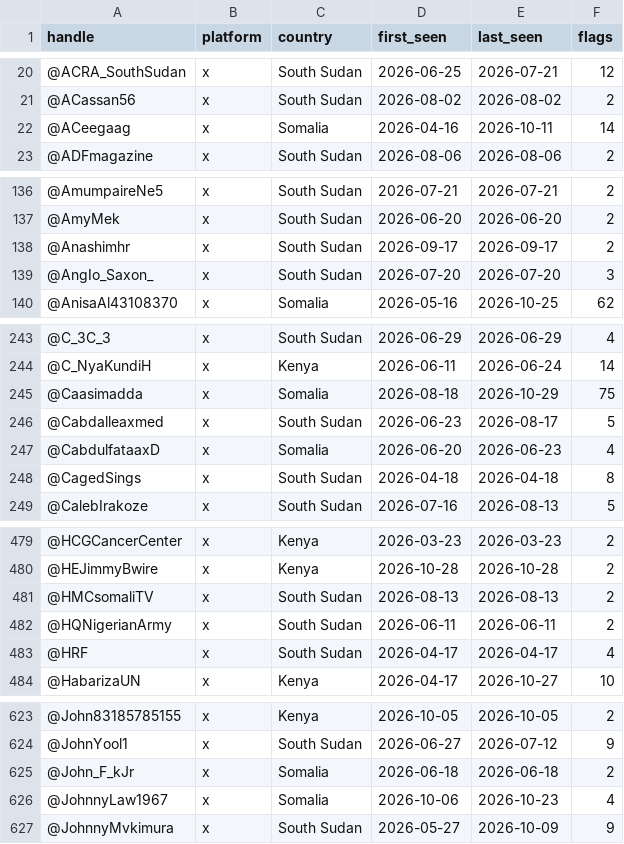
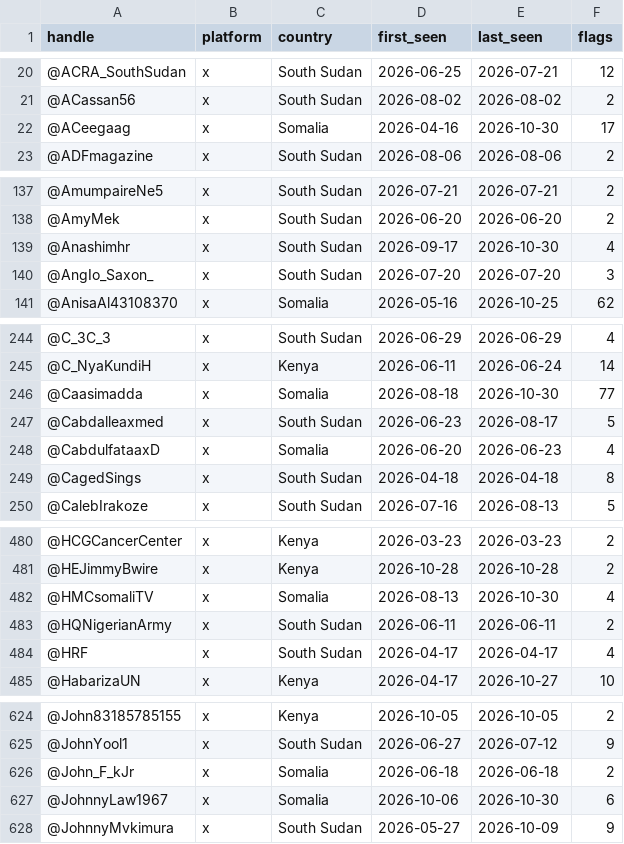
Before and after one commit to merlx-org/IRIS, a CSV file: monitoring/autolearn/toxic_handles.csv, drawn as a sheet; only a part is shown, gaps mark what is left out; the diff covers the shown part only.

```diff
--- a/monitoring/autolearn/toxic_handles.csv
+++ b/monitoring/autolearn/toxic_handles.csv
@@ -21,3 +21,3 @@ handle,platform,country,first_seen,last_seen,flags
 @ACassan56,x,South Sudan,2026-08-02,2026-08-02,2
-@ACeegaag,x,Somalia,2026-04-16,2026-10-11,14
+@ACeegaag,x,Somalia,2026-04-16,2026-10-30,17
 @ADFmagazine,x,South Sudan,2026-08-06,2026-08-06,2
@@ -137,3 +138,3 @@ handle,platform,country,first_seen,last_seen,flags
 @AmyMek,x,South Sudan,2026-06-20,2026-06-20,2
-@Anashimhr,x,South Sudan,2026-09-17,2026-09-17,2
+@Anashimhr,x,South Sudan,2026-09-17,2026-10-30,4
 @AngIo_Saxon_,x,South Sudan,2026-07-20,2026-07-20,3
@@ -244,3 +245,3 @@ handle,platform,country,first_seen,last_seen,flags
 @C_NyaKundiH,x,Kenya,2026-06-11,2026-06-24,14
-@Caasimadda,x,Somalia,2026-08-18,2026-10-29,75
+@Caasimadda,x,Somalia,2026-08-18,2026-10-30,77
 @Cabdalleaxmed,x,South Sudan,2026-06-23,2026-08-17,5
@@ -480,3 +481,3 @@ handle,platform,country,first_seen,last_seen,flags
 @HEJimmyBwire,x,Kenya,2026-10-28,2026-10-28,2
-@HMCsomaliTV,x,South Sudan,2026-08-13,2026-08-13,2
+@HMCsomaliTV,x,Somalia,2026-08-13,2026-10-30,4
 @HQNigerianArmy,x,South Sudan,2026-06-11,2026-06-11,2
@@ -625,3 +626,3 @@ handle,platform,country,first_seen,last_seen,flags
 @John_F_kJr,x,Somalia,2026-06-18,2026-06-18,2
-@JohnnyLaw1967,x,Somalia,2026-10-06,2026-10-23,4
+@JohnnyLaw1967,x,Somalia,2026-10-06,2026-10-30,6
 @JohnnyMvkimura,x,South Sudan,2026-05-27,2026-10-09,9
```
Also changed, not shown: 8 added rows and 23 edited cells elsewhere in this file, monitoring/autolearn/learned_keywords_hs.csv, monitoring/autolearn/narrative_discoveries.csv, 9 other files.
